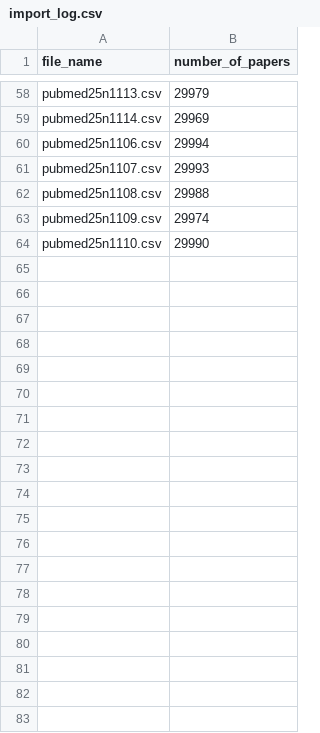
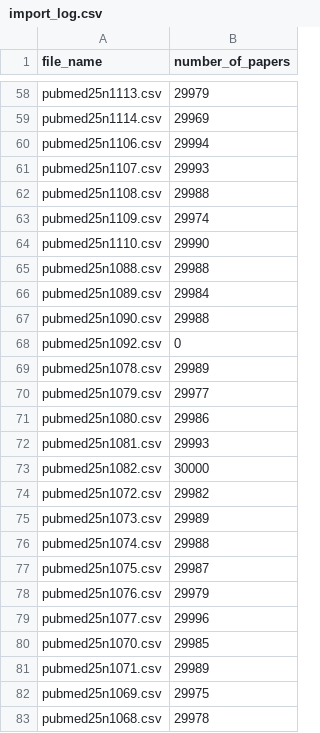
Before and after one commit to harinin616/ipapers.ai, a CSV file: backend/scripts/import_log.csv, drawn as a sheet; only a part is shown, gaps mark what is left out; the diff covers the shown part only.

```diff
--- a/backend/scripts/import_log.csv
+++ b/backend/scripts/import_log.csv
@@ -64 +64,20 @@ pubmed25n1109.csv,29974
 pubmed25n1110.csv,29990
+pubmed25n1088.csv,29988
+pubmed25n1089.csv,29984
+pubmed25n1090.csv,29988
+pubmed25n1092.csv,0
+pubmed25n1078.csv,29989
+pubmed25n1079.csv,29977
+pubmed25n1080.csv,29986
+pubmed25n1081.csv,29993
+pubmed25n1082.csv,30000
+pubmed25n1072.csv,29982
+pubmed25n1073.csv,29989
+pubmed25n1074.csv,29988
+pubmed25n1075.csv,29987
+pubmed25n1076.csv,29979
+pubmed25n1077.csv,29996
+pubmed25n1070.csv,29985
+pubmed25n1071.csv,29989
+pubmed25n1069.csv,29975
+pubmed25n1068.csv,29978
```
Also changed, not shown: 23 added rows elsewhere in this file, 5 other files.
